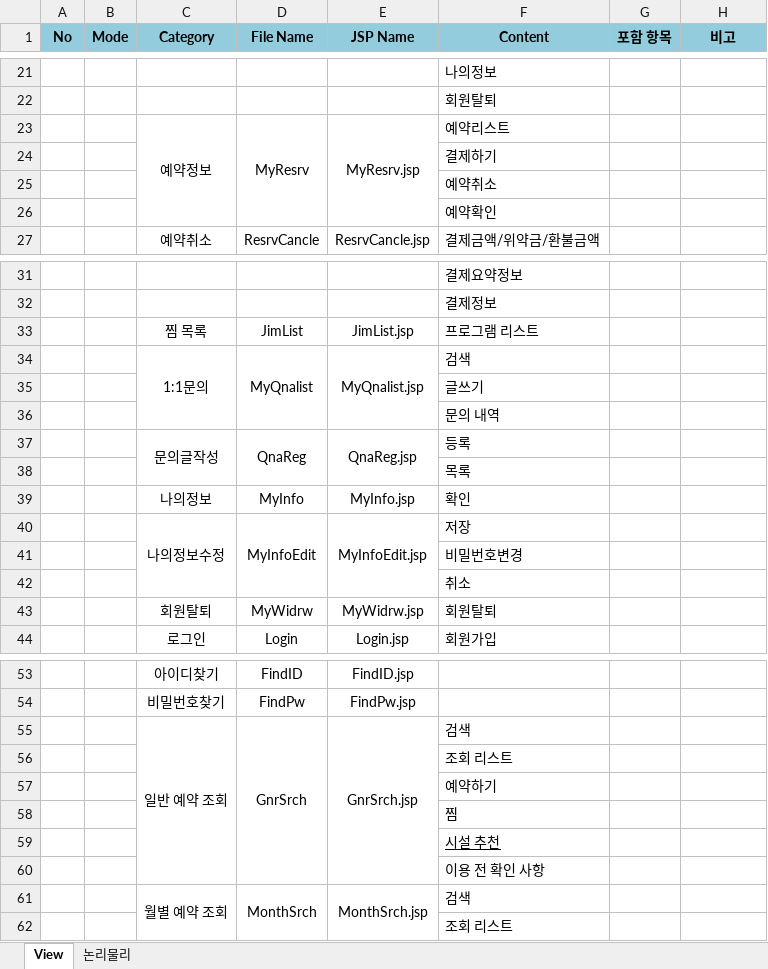
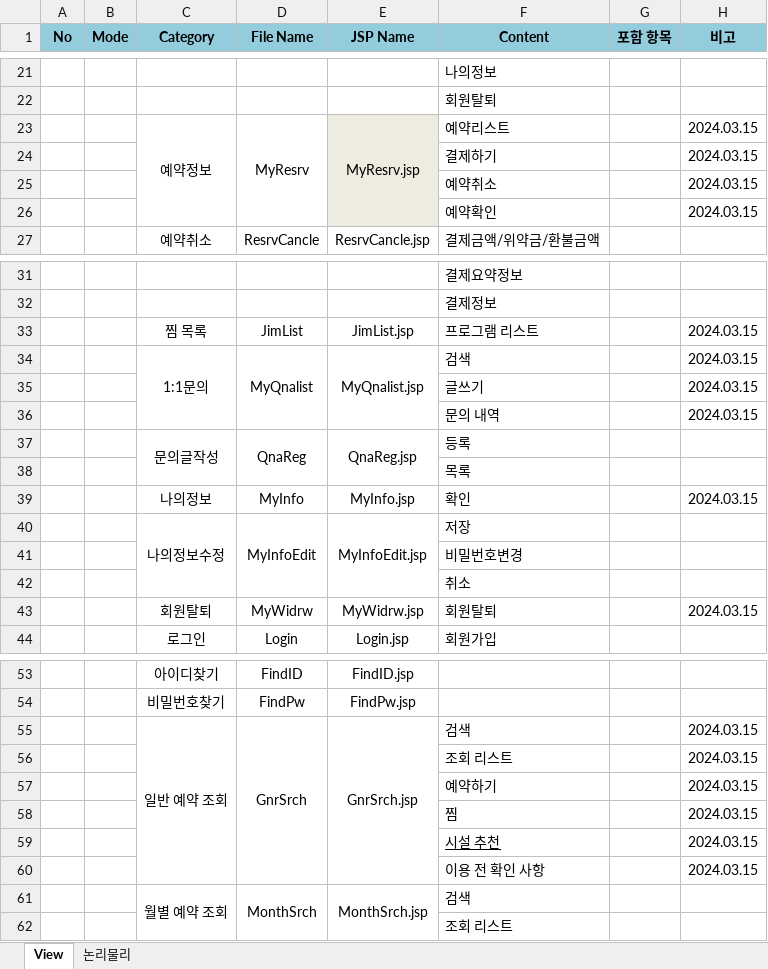
Before and after one commit to hyunsoo513/Foreservation, an Excel workbook: document/Foreservation_ViewList.xlsx, sheet View, drawn as a sheet; only a part is shown, gaps mark what is left out; values as stored, in another font and other column widths than the file's, no borders; the diff covers the shown part only; the diff names each change by its address in the sheet, - before the commit and + after, or states it on an @@ line.

```diff
--- a/document/Foreservation_ViewList.xlsx (sheet View)
+++ b/document/Foreservation_ViewList.xlsx (sheet View)
-E23:E26 fill: none
+E23:E26 fill: #EEECE1
-H23:H26 (비고): (empty)
+H23:H26 (비고): 2024.03.15
-H33:H36 (비고): (empty)
+H33:H36 (비고): 2024.03.15
-H39 (비고): (empty)
+H39 (비고): 2024.03.15
-H43 (비고): (empty)
+H43 (비고): 2024.03.15
-H55:H60 (비고): (empty)
+H55:H60 (비고): 2024.03.15
```
Also changed, not shown: 2 edited cells and cell formats elsewhere in this sheet, 5 other files.
